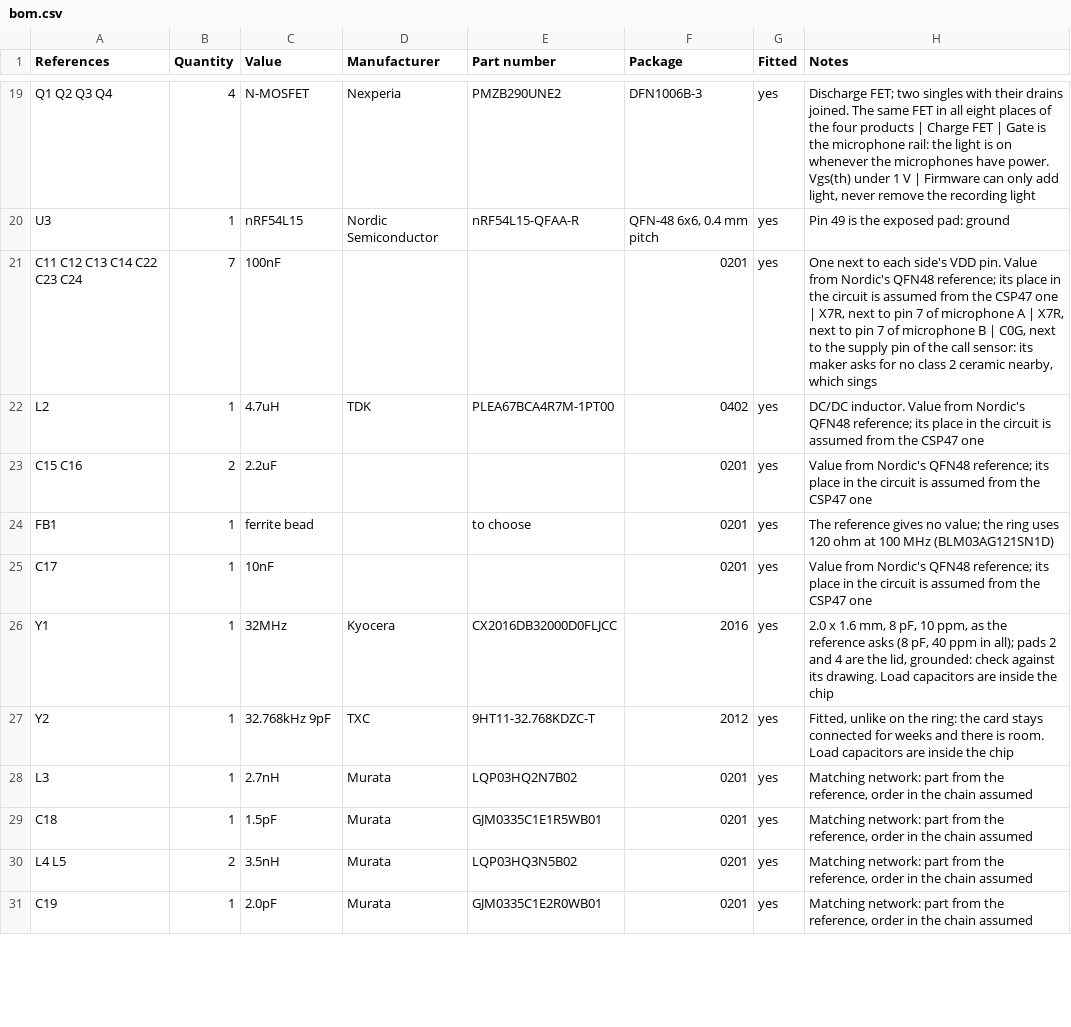
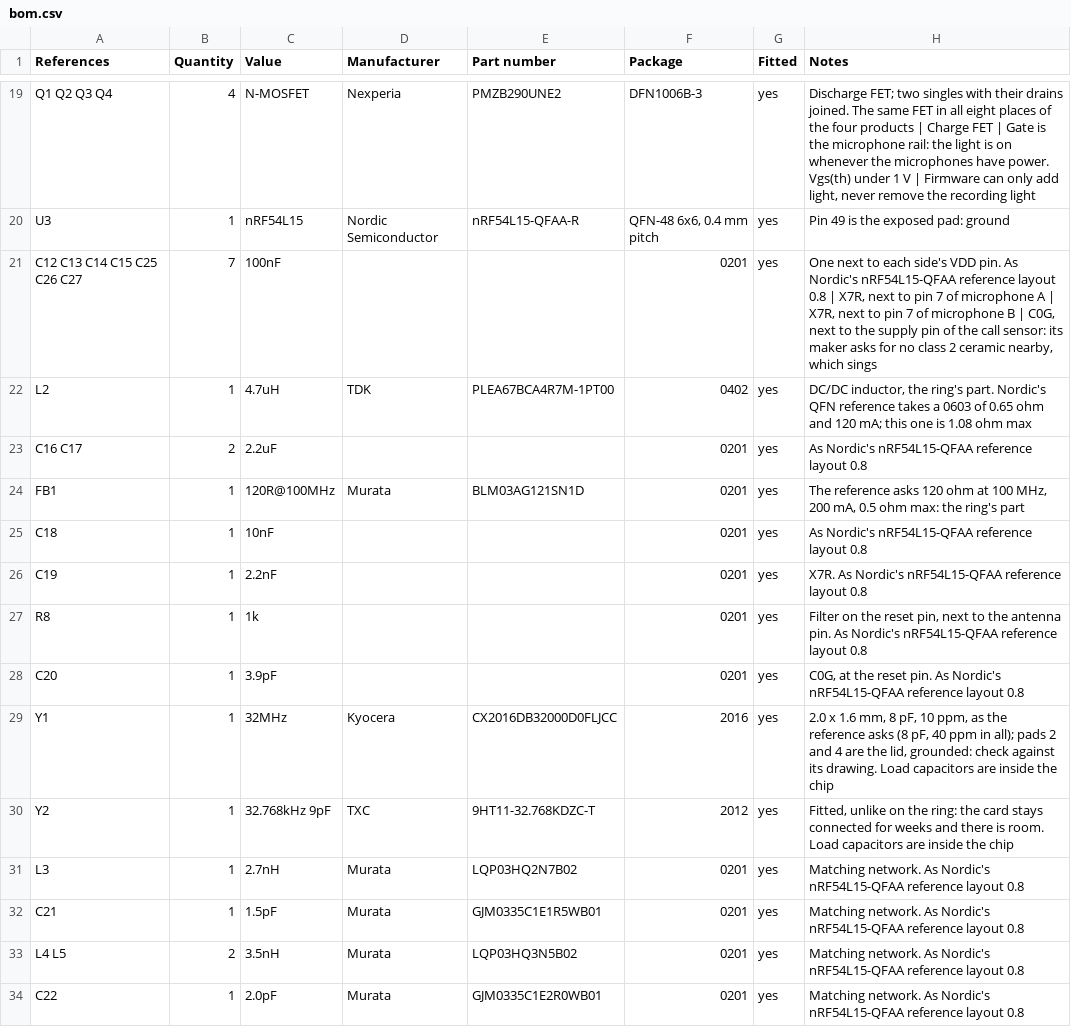
Before and after one commit to Open-Domus/manent-card, a CSV file: electrical/out/bom.csv, drawn as a sheet; only a part is shown, gaps mark what is left out; the diff covers the shown part only.

Commit message:
Check the circuit against Nordic's reference layouts
Adds the reset filter, 2.2 nF on DECA and 0.3 pF at the end of the matching network, fixes the bead at 120 ohm, takes the unused buck output to VSYS and gives VSYS a second 10 uF. The button's diode and wake pin are gone: a press arrives through the power chip's interrupt. Board routed again and the cost estimate updated.

```diff
--- a/electrical/out/bom.csv
+++ b/electrical/out/bom.csv
@@ -20,12 +20,15 @@ Q1 Q2 Q3 Q4,4,N-MOSFET,Nexperia,PMZB290UNE2,DFN1006B-3,yes,"Discharge FET; two s
 U3,1,nRF54L15,Nordic Semiconductor,nRF54L15-QFAA-R,"QFN-48 6x6, 0.4 mm pitch",yes,Pin 49 is the exposed pad: ground
-C11 C12 C13 C14 C22 C23 C24,7,100nF,,,0201,yes,"One next to each side's VDD pin. Value from Nordic's QFN48 reference; its place in the circuit is assumed from the CSP47 one | X7R, next to pin 7 of microphone A | X7R, next to pin 7 of microphone B | C0G, next to the supply pin of the call sensor: its maker asks for no class 2 ceramic nearby, which sings"
-L2,1,4.7uH,TDK,PLEA67BCA4R7M-1PT00,0402,yes,DC/DC inductor. Value from Nordic's QFN48 reference; its place in the circuit is assumed from the CSP47 one
-C15 C16,2,2.2uF,,,0201,yes,Value from Nordic's QFN48 reference; its place in the circuit is assumed from the CSP47 one
-FB1,1,ferrite bead,,to choose,0201,yes,The reference gives no value; the ring uses 120 ohm at 100 MHz (BLM03AG121SN1D)
-C17,1,10nF,,,0201,yes,Value from Nordic's QFN48 reference; its place in the circuit is assumed from the CSP47 one
+C12 C13 C14 C15 C25 C26 C27,7,100nF,,,0201,yes,"One next to each side's VDD pin. As Nordic's nRF54L15-QFAA reference layout 0.8 | X7R, next to pin 7 of microphone A | X7R, next to pin 7 of microphone B | C0G, next to the supply pin of the call sensor: its maker asks for no class 2 ceramic nearby, which sings"
+L2,1,4.7uH,TDK,PLEA67BCA4R7M-1PT00,0402,yes,"DC/DC inductor, the ring's part. Nordic's QFN reference takes a 0603 of 0.65 ohm and 120 mA; this one is 1.08 ohm max"
+C16 C17,2,2.2uF,,,0201,yes,As Nordic's nRF54L15-QFAA reference layout 0.8
+FB1,1,120R@100MHz,Murata,BLM03AG121SN1D,0201,yes,"The reference asks 120 ohm at 100 MHz, 200 mA, 0.5 ohm max: the ring's part"
+C18,1,10nF,,,0201,yes,As Nordic's nRF54L15-QFAA reference layout 0.8
+C19,1,2.2nF,,,0201,yes,X7R. As Nordic's nRF54L15-QFAA reference layout 0.8
+R8,1,1k,,,0201,yes,"Filter on the reset pin, next to the antenna pin. As Nordic's nRF54L15-QFAA reference layout 0.8"
+C20,1,3.9pF,,,0201,yes,"C0G, at the reset pin. As Nordic's nRF54L15-QFAA reference layout 0.8"
 Y1,1,32MHz,Kyocera,CX2016DB32000D0FLJCC,2016,yes,"2.0 x 1.6 mm, 8 pF, 10 ppm, as the reference asks (8 pF, 40 ppm in all); pads 2 and 4 are the lid, grounded: check against its drawing. Load capacitors are inside the chip"
 Y2,1,32.768kHz 9pF,TXC,9HT11-32.768KDZC-T,2012,yes,"Fitted, unlike on the ring: the card stays connected for weeks and there is room. Load capacitors are inside the chip"
-L3,1,2.7nH,Murata,LQP03HQ2N7B02,0201,yes,"Matching network: part from the reference, order in the chain assumed"
-C18,1,1.5pF,Murata,GJM0335C1E1R5WB01,0201,yes,"Matching network: part from the reference, order in the chain assumed"
-L4 L5,2,3.5nH,Murata,LQP03HQ3N5B02,0201,yes,"Matching network: part from the reference, order in the chain assumed"
-C19,1,2.0pF,Murata,GJM0335C1E2R0WB01,0201,yes,"Matching network: part from the reference, order in the chain assumed"
+L3,1,2.7nH,Murata,LQP03HQ2N7B02,0201,yes,Matching network. As Nordic's nRF54L15-QFAA reference layout 0.8
+C21,1,1.5pF,Murata,GJM0335C1E1R5WB01,0201,yes,Matching network. As Nordic's nRF54L15-QFAA reference layout 0.8
+L4 L5,2,3.5nH,Murata,LQP03HQ3N5B02,0201,yes,Matching network. As Nordic's nRF54L15-QFAA reference layout 0.8
+C22,1,2.0pF,Murata,GJM0335C1E2R0WB01,0201,yes,Matching network. As Nordic's nRF54L15-QFAA reference layout 0.8
```
Also changed, not shown: 1 added row, 1 removed row and 18 edited cells elsewhere in this file, 18 other files.
